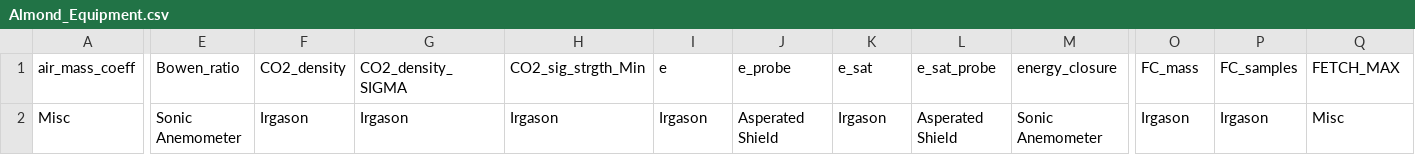
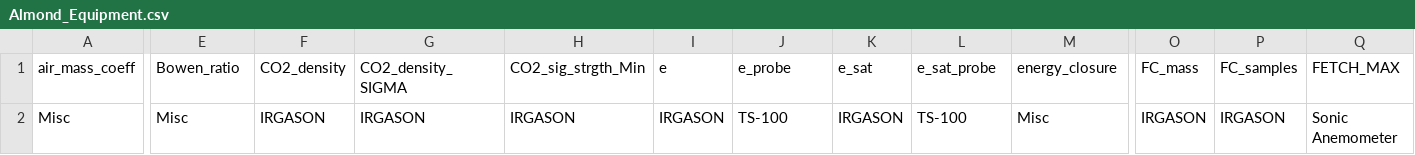
Before and after one commit to crop-sensing/crop-dashboard, a CSV file: read-in-csvs/Almond_Equipment.csv, drawn as a sheet; only a part is shown, gaps mark what is left out; the diff covers the shown part only; the diff names each change by its address in the sheet, - before the commit and + after, or states it on an @@ line.

```diff
--- a/read-in-csvs/Almond_Equipment.csv
+++ b/read-in-csvs/Almond_Equipment.csv
-E2 (Bowen_ratio): Sonic Anemometer
+E2 (Bowen_ratio): Misc
-F2 (CO2_density): Irgason
+F2 (CO2_density): IRGASON
-G2 (CO2_density_SIGMA): Irgason
+G2 (CO2_density_SIGMA): IRGASON
-H2 (CO2_sig_strgth_Min): Irgason
+H2 (CO2_sig_strgth_Min): IRGASON
-I2 (e): Irgason
+I2 (e): IRGASON
-J2 (e_probe): Asperated Shield
+J2 (e_probe): TS-100
-K2 (e_sat): Irgason
+K2 (e_sat): IRGASON
-L2 (e_sat_probe): Asperated Shield
+L2 (e_sat_probe): TS-100
-M2 (energy_closure): Sonic Anemometer
+M2 (energy_closure): Misc
-O2 (FC_mass): Irgason
+O2 (FC_mass): IRGASON
-P2 (FC_samples): Irgason
+P2 (FC_samples): IRGASON
-Q2 (FETCH_MAX): Misc
+Q2 (FETCH_MAX): Sonic Anemometer
```
Also changed, not shown: 30 edited cells elsewhere in this file, read-in-csvs/Grape_Equipment.csv, read-in-csvs/Olive_Equipment.csv, 1 other file.
